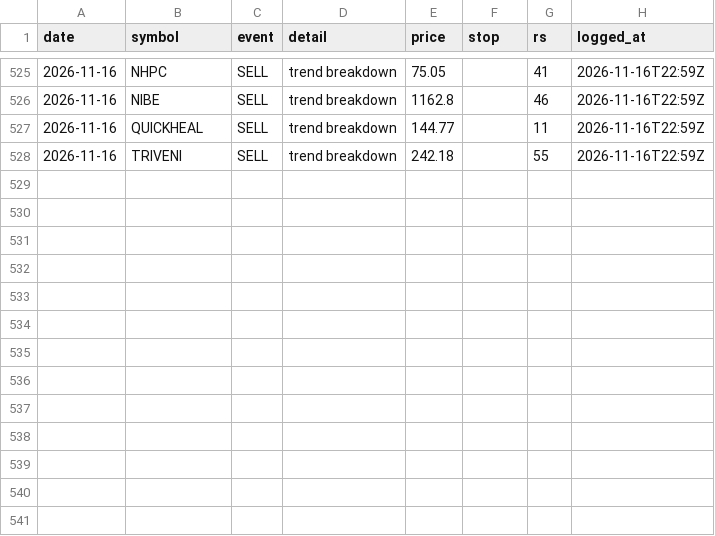
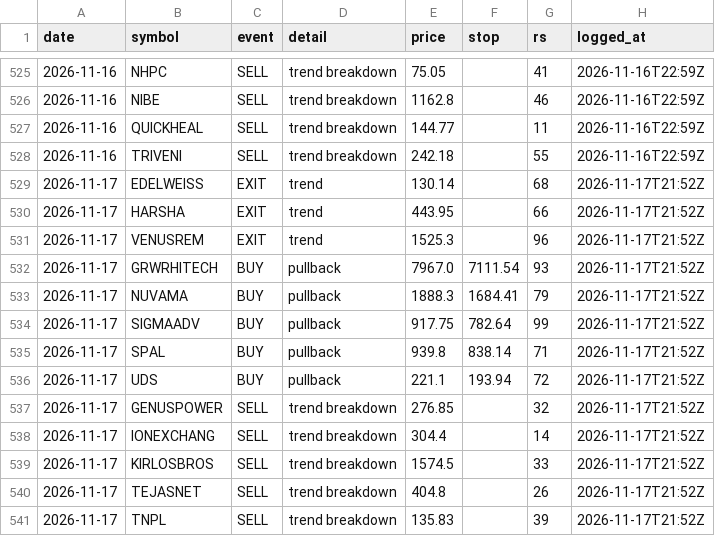
Before and after one commit to chndr-prksh/ledgerline, a CSV file: ledger/nse.csv, drawn as a sheet; only a part is shown, gaps mark what is left out; the diff names each change by its address in the sheet, - before the commit and + after, or states it on an @@ line.

```diff
--- a/ledger/nse.csv
+++ b/ledger/nse.csv
+row 529: 2026-11-17 | EDELWEISS | EXIT | trend | 130.14 |  | 68 | 2026-11-17T21:52Z
+row 530: 2026-11-17 | HARSHA | EXIT | trend | 443.95 |  | 66 | 2026-11-17T21:52Z
+row 531: 2026-11-17 | VENUSREM | EXIT | trend | 1525.3 |  | 96 | 2026-11-17T21:52Z
+row 532: 2026-11-17 | GRWRHITECH | BUY | pullback | 7967.0 | 7111.54 | 93 | 2026-11-17T21:52Z
+row 533: 2026-11-17 | NUVAMA | BUY | pullback | 1888.3 | 1684.41 | 79 | 2026-11-17T21:52Z
+row 534: 2026-11-17 | SIGMAADV | BUY | pullback | 917.75 | 782.64 | 99 | 2026-11-17T21:52Z
+row 535: 2026-11-17 | SPAL | BUY | pullback | 939.8 | 838.14 | 71 | 2026-11-17T21:52Z
+row 536: 2026-11-17 | UDS | BUY | pullback | 221.1 | 193.94 | 72 | 2026-11-17T21:52Z
+row 537: 2026-11-17 | GENUSPOWER | SELL | trend breakdown | 276.85 |  | 32 | 2026-11-17T21:52Z
+row 538: 2026-11-17 | IONEXCHANG | SELL | trend breakdown | 304.4 |  | 14 | 2026-11-17T21:52Z
+row 539: 2026-11-17 | KIRLOSBROS | SELL | trend breakdown | 1574.5 |  | 33 | 2026-11-17T21:52Z
+row 540: 2026-11-17 | TEJASNET | SELL | trend breakdown | 404.8 |  | 26 | 2026-11-17T21:52Z
+row 541: 2026-11-17 | TNPL | SELL | trend breakdown | 135.83 |  | 39 | 2026-11-17T21:52Z
```
Also changed, not shown: ledger/us.csv.
